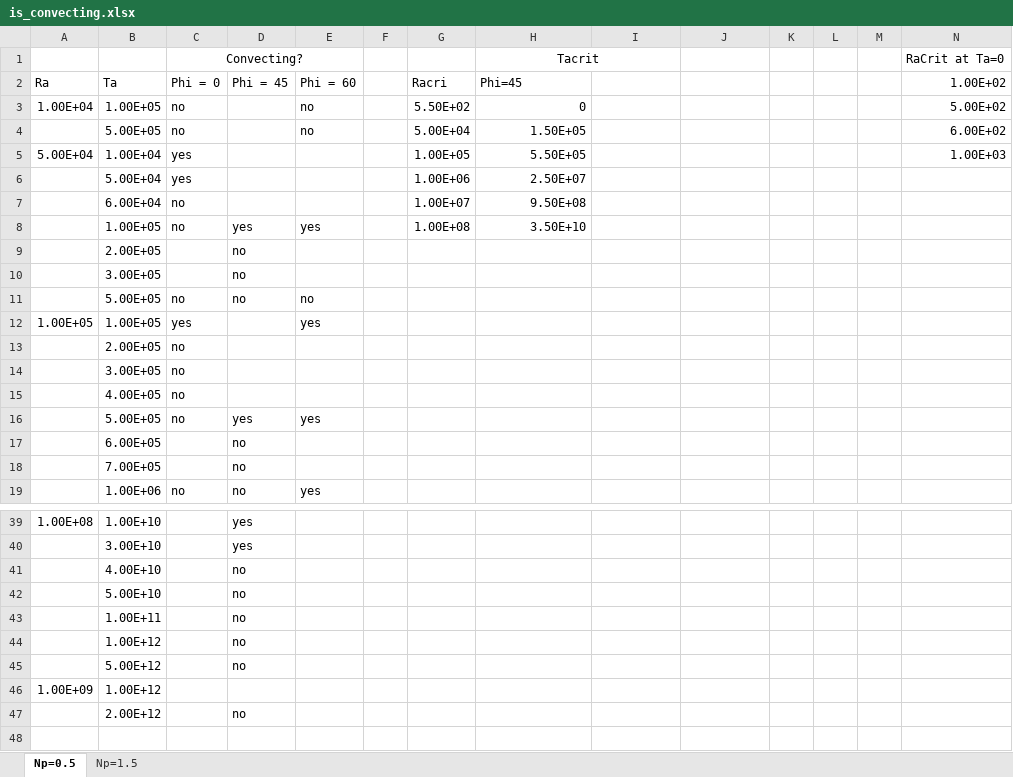
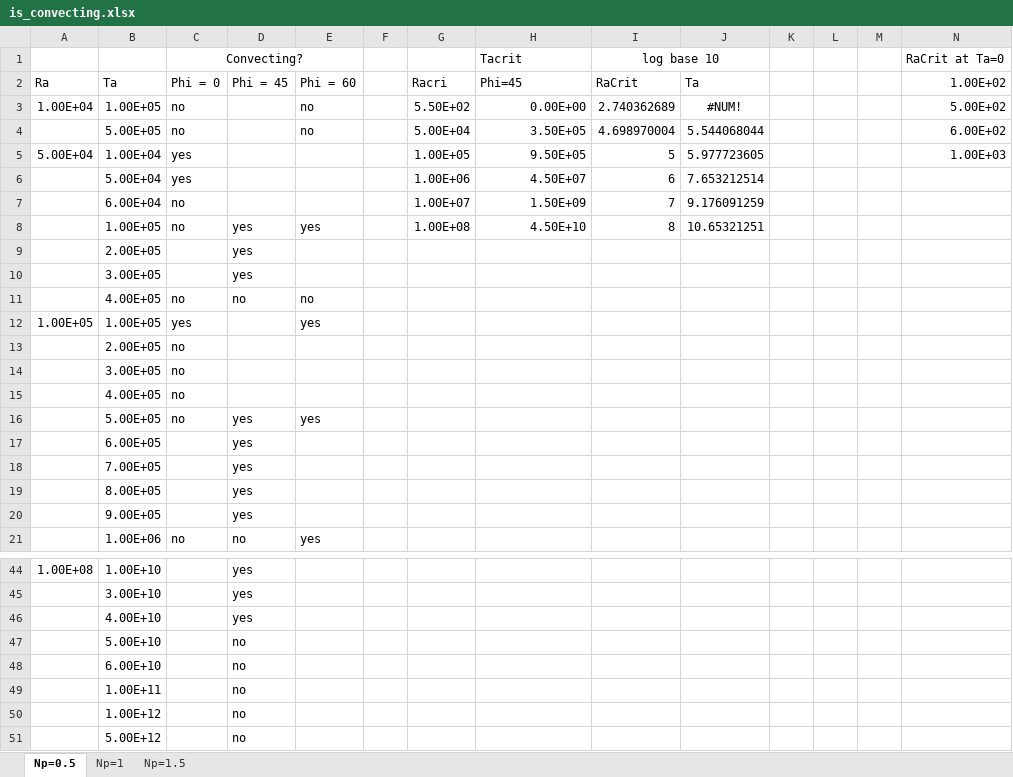
Before and after one commit to dbarker1/Queen-Mary, an Excel workbook: is_convecting.xlsx, sheet Np=0.5, drawn as a sheet; only a part is shown, gaps mark what is left out; values as stored, in another font and other column widths than the file's, no borders; charts and pictures not drawn; removed rows and columns are numbered as before the commit, all else as after; rows hold the shown columns only; the diff covers the shown part only; the diff names each change by its address in the sheet, - before the commit and + after, or states it on an @@ line.

```diff
--- a/is_convecting.xlsx (sheet Np=0.5)
+++ b/is_convecting.xlsx (sheet Np=0.5)
+sheet tab: Np=1
-H1 alignment: center
+H1 alignment: left
-H1:I1 merged
-I1: (empty)
+I1: log base 10
+I1:J1 merged
-I2 (log base 10): (empty)
+I2 (log base 10): RaCrit
-J2: (empty)
+J2: Ta
-H3 (Tacrit): 0
+H3 (Tacrit): 0.00E+00
-I3 (log base 10): (empty)
+I3 (log base 10): 2.740362689
-J3: (empty)
+J3: #NUM!
-H4 (Tacrit): 1.50E+05
+H4 (Tacrit): 3.50E+05
-I4 (log base 10): (empty)
+I4 (log base 10): 4.698970004
-J4: (empty)
+J4: 5.544068044
-H5 (Tacrit): 5.50E+05
+H5 (Tacrit): 9.50E+05
-I5 (log base 10): (empty)
+I5 (log base 10): 5
-J5: (empty)
+J5: 5.977723605
-H6 (Tacrit): 2.50E+07
+H6 (Tacrit): 4.50E+07
-I6 (log base 10): (empty)
+I6 (log base 10): 6
-J6: (empty)
+J6: 7.653212514
-H7 (Tacrit): 9.50E+08
+H7 (Tacrit): 1.50E+09
-I7 (log base 10): (empty)
+I7 (log base 10): 7
-J7: (empty)
+J7: 9.176091259
-H8 (Tacrit): 3.50E+10
+H8 (Tacrit): 4.50E+10
-I8 (log base 10): (empty)
+I8 (log base 10): 8
-J8: (empty)
+J8: 10.65321251
-D9:D10: no
+D9:D10: yes
-B11: 5.00E+05
+B11: 4.00E+05
-D17:D18: no
+D17:D18: yes
+row 19:  | 8.00E+05 |  | yes
+row 20:  | 9.00E+05 |  | yes
-D46: no
+D46: yes
+row 48:  | 6.00E+10 |  | no
-row 46: 1.00E+09 | 1.00E+12
-row 47:  | 2.00E+12 |  | no
```
Also changed, not shown: 3 added rows and 2 edited cells elsewhere in this sheet, sheet Np=1.5, charts or pictures.
